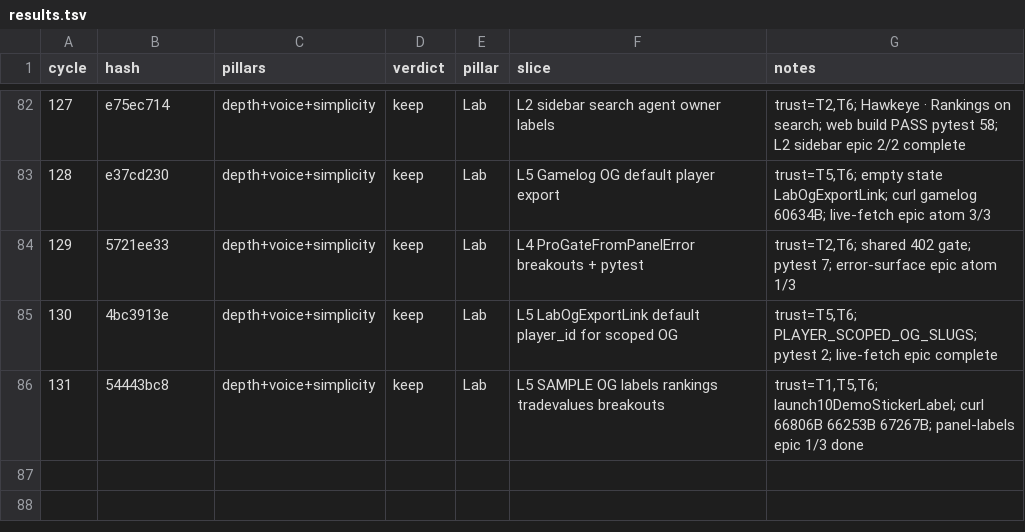
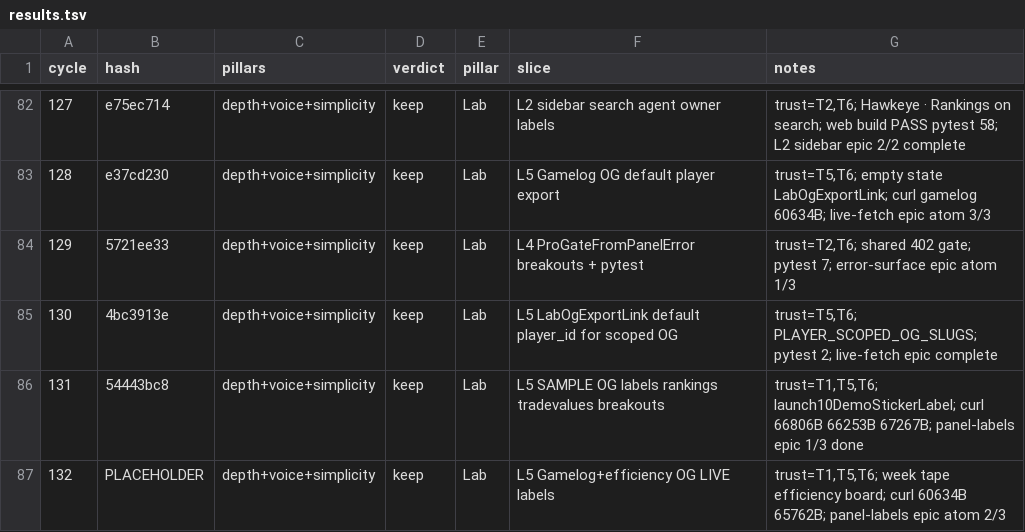
Before and after one commit to swaggerdagger987/razzle, a TSV file: docs/v2/results.tsv, drawn as a sheet; only a part is shown, gaps mark what is left out.

Commit message:
standup: 2026-05-31 — SHIP gamelog+efficiency OG LIVE labels
Co-authored-by: swaggerdagger987 <swaggerdagger987@users.noreply.github.com>

```diff
--- a/docs/v2/results.tsv
+++ b/docs/v2/results.tsv
@@ -86 +86,2 @@ cycle	hash	pillars	verdict	pillar	slice	notes
 131	54443bc8	depth+voice+simplicity	keep	Lab	L5 SAMPLE OG labels rankings tradevalues breakouts	trust=T1,T5,T6; launch10DemoStickerLabel; curl 66806B 66253B 67267B; panel-labels epic 1/3 done
+132	PLACEHOLDER	depth+voice+simplicity	keep	Lab	L5 Gamelog+efficiency OG LIVE labels	trust=T1,T5,T6; week tape efficiency board; curl 60634B 65762B; panel-labels epic atom 2/3
```
Also changed, not shown: 4 other files.
